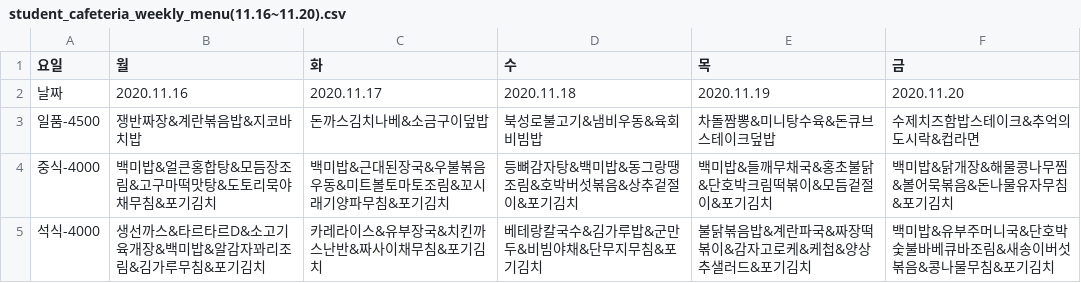
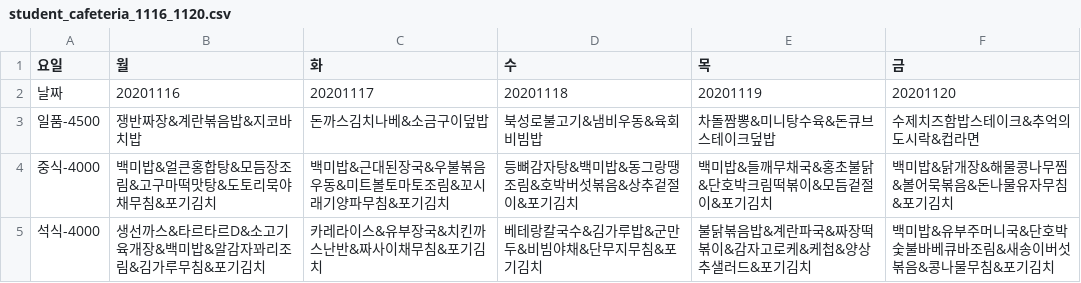
Before and after one commit to kaparoo/OOP_team_project, a CSV file: data_files/student_cafeteria_1116_1120.csv (was csv_files/student_cafeteria_weekly_menu(11.16~11.20).csv), drawn as a sheet.

```diff
--- a/csv_files/student_cafeteria_weekly_menu(11.16~11.20).csv
+++ b/data_files/student_cafeteria_1116_1120.csv
@@ -1,3 +1,3 @@
 요일, 월, 화, 수, 목, 금,
-날짜, 2020.11.16, 2020.11.17, 2020.11.18, 2020.11.19, 2020.11.20,
+날짜, 20201116, 20201117, 20201118, 20201119, 20201120,
 일품-4500, 쟁반짜장&계란볶음밥&지코바치밥, 돈까스김치나베&소금구이덮밥, 북성로불고기&냄비우동&육회비빔밥, 차돌짬뽕&미니탕수육&돈큐브스테이크덮밥, 수제치즈함밥스테이크&추억의도시락&컵라면,
```
Also changed, not shown: data_files/student_cafeteria_1109_1113.csv, 26 other files.
